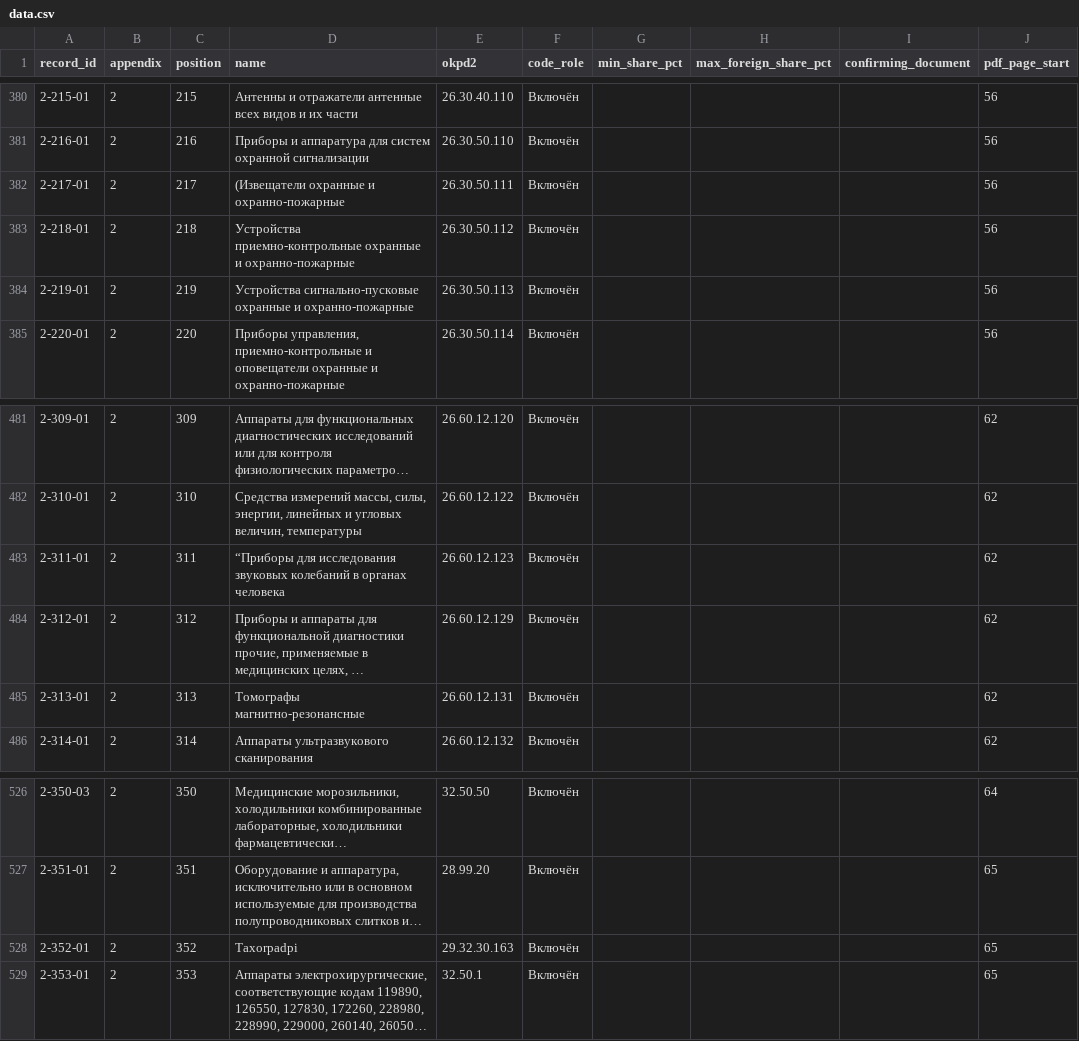
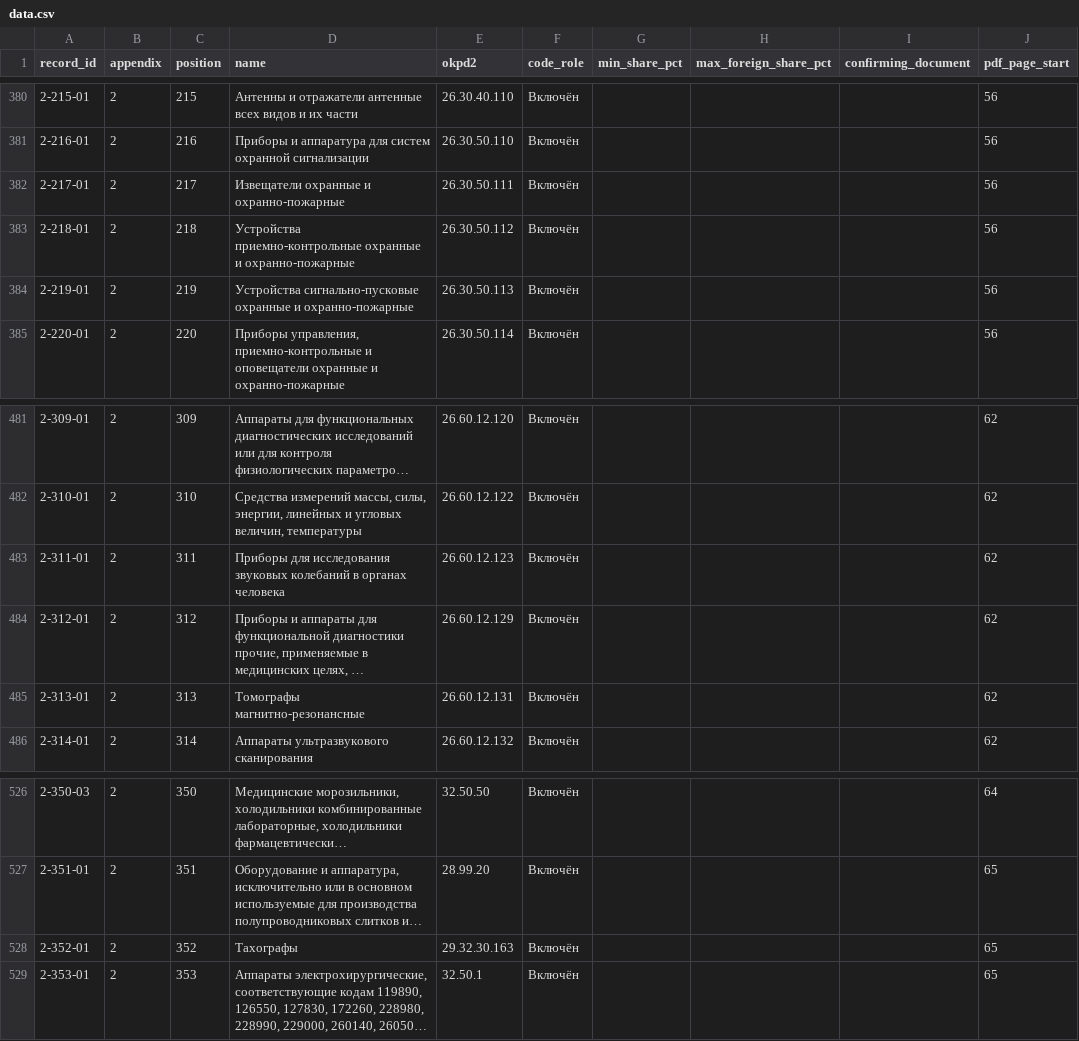
Before and after one commit to tardefine228/Dora-B2BCase, a CSV file: data/data.csv, drawn as a sheet; only a part is shown, gaps mark what is left out; long unchanged cells end in …; the diff covers the shown part only; the diff names each change by its address in the sheet, - before the commit and + after, or states it on an @@ line.

```diff
--- a/data/data.csv
+++ b/data/data.csv
-D382 (name): (Извещатели охранные и охранно-пожарные
+D382 (name): Извещатели охранные и охранно-пожарные
-D483 (name): “Приборы для исследования…
+D483 (name): Приборы для исследования…
-D528 (name): Taxorpadpi
+D528 (name): Тахографы
```
Also changed, not shown: 8 edited cells elsewhere in this file, 35 other files.
